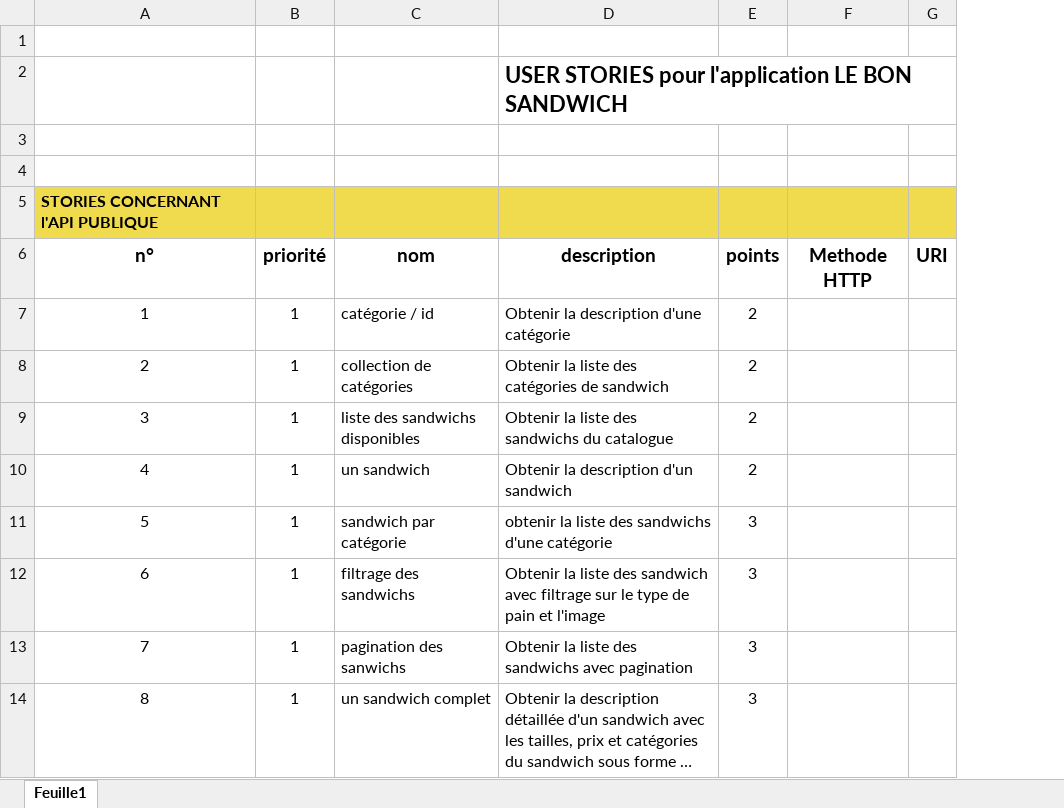
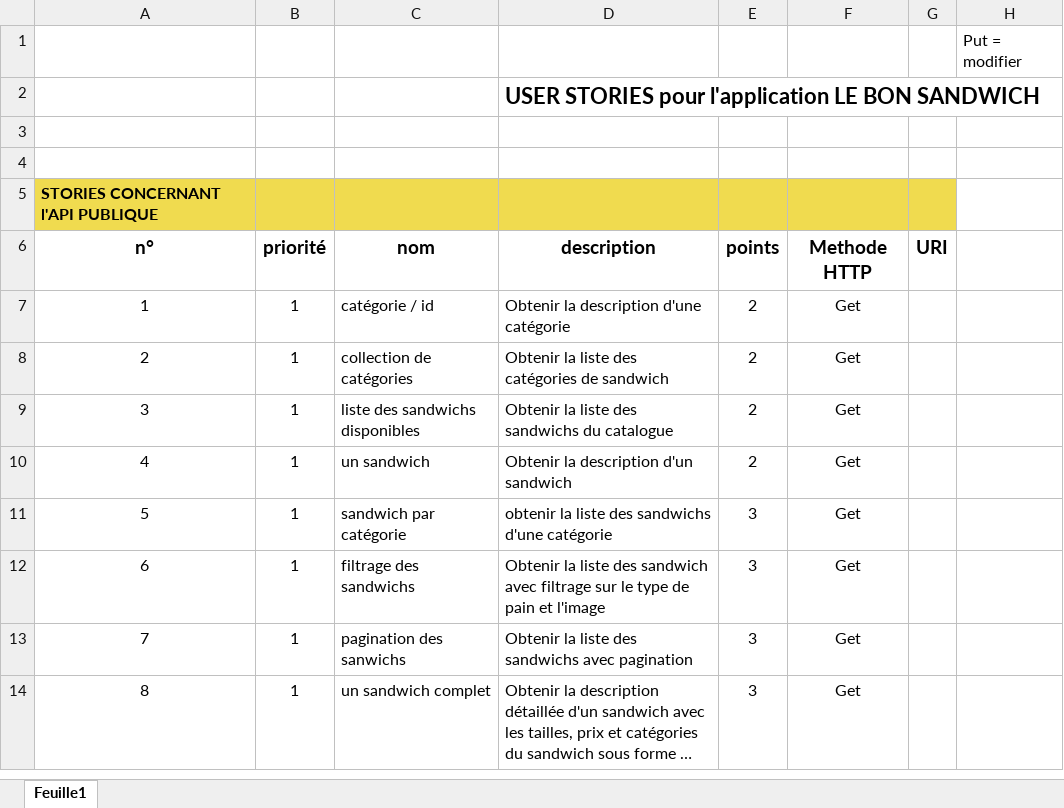
Before and after one commit to nbobelet/LeBonSandwich, an Excel workbook: LBS-stories-LP1.xlsx, sheet Feuille1, drawn as a sheet; only a part is shown; long unchanged cells end in …; values as stored, in another font and other column widths than the file's, no borders; removed rows and columns are numbered as before the commit, all else as after; the diff names each change by its address in the sheet, - before the commit and + after, or states it on an @@ line.

Commit message:
modif excel

```diff
--- a/LBS-stories-LP1.xlsx (sheet Feuille1)
+++ b/LBS-stories-LP1.xlsx (sheet Feuille1)
-column F, row 6: Methode HTTP
+column F, rows 6-14: Methode HTTP | Get | Get | Get | Get | Get | Get | Get | Get
+column H, row 1: Put = modifier
```
Also changed, not shown: 1 other file.
